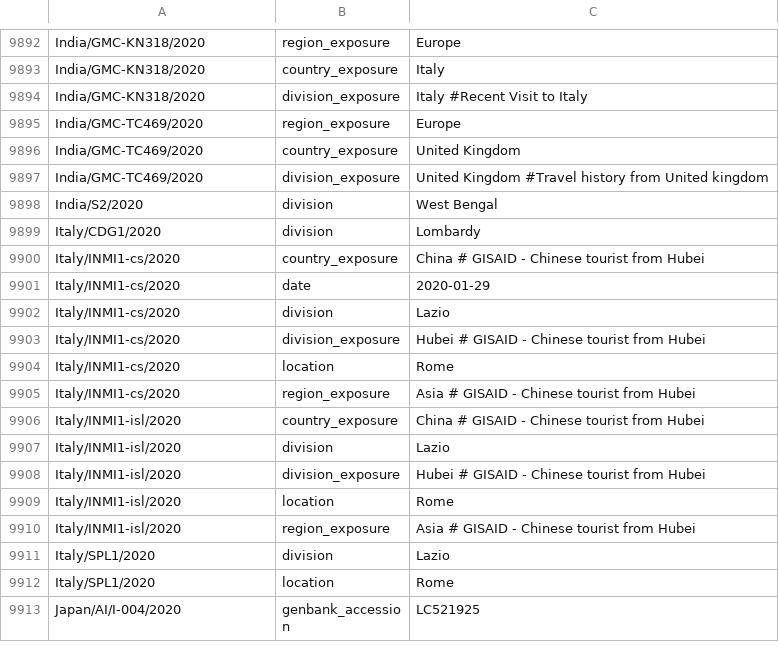
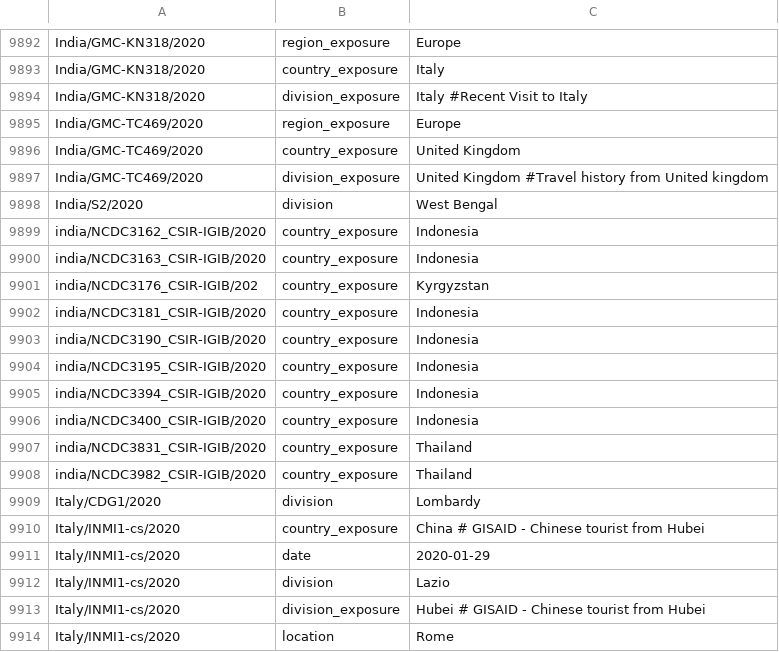
Before and after one commit to nextstrain/ncov-ingest, a TSV file: source-data/annotations.tsv, drawn as a sheet; only a part is shown, gaps mark what is left out; the shorter side is filled out with more unchanged rows.

Commit message:
adding India exposures

```diff
--- a/source-data/annotations.tsv
+++ b/source-data/annotations.tsv
@@ -9898,2 +9898,12 @@ India/GMC-TC469/2020	division_exposure	United Kingdom #Travel history from Unite
 India/S2/2020	division	West Bengal
+india/NCDC3162_CSIR-IGIB/2020	country_exposure	Indonesia
+india/NCDC3163_CSIR-IGIB/2020	country_exposure	Indonesia
+india/NCDC3176_CSIR-IGIB/202	country_exposure	Kyrgyzstan
+india/NCDC3181_CSIR-IGIB/2020	country_exposure	Indonesia
+india/NCDC3190_CSIR-IGIB/2020	country_exposure	Indonesia
+india/NCDC3195_CSIR-IGIB/2020	country_exposure	Indonesia
+india/NCDC3394_CSIR-IGIB/2020	country_exposure	Indonesia
+india/NCDC3400_CSIR-IGIB/2020	country_exposure	Indonesia
+india/NCDC3831_CSIR-IGIB/2020	country_exposure	Thailand
+india/NCDC3982_CSIR-IGIB/2020	country_exposure	Thailand
 Italy/CDG1/2020	division	Lombardy
```
